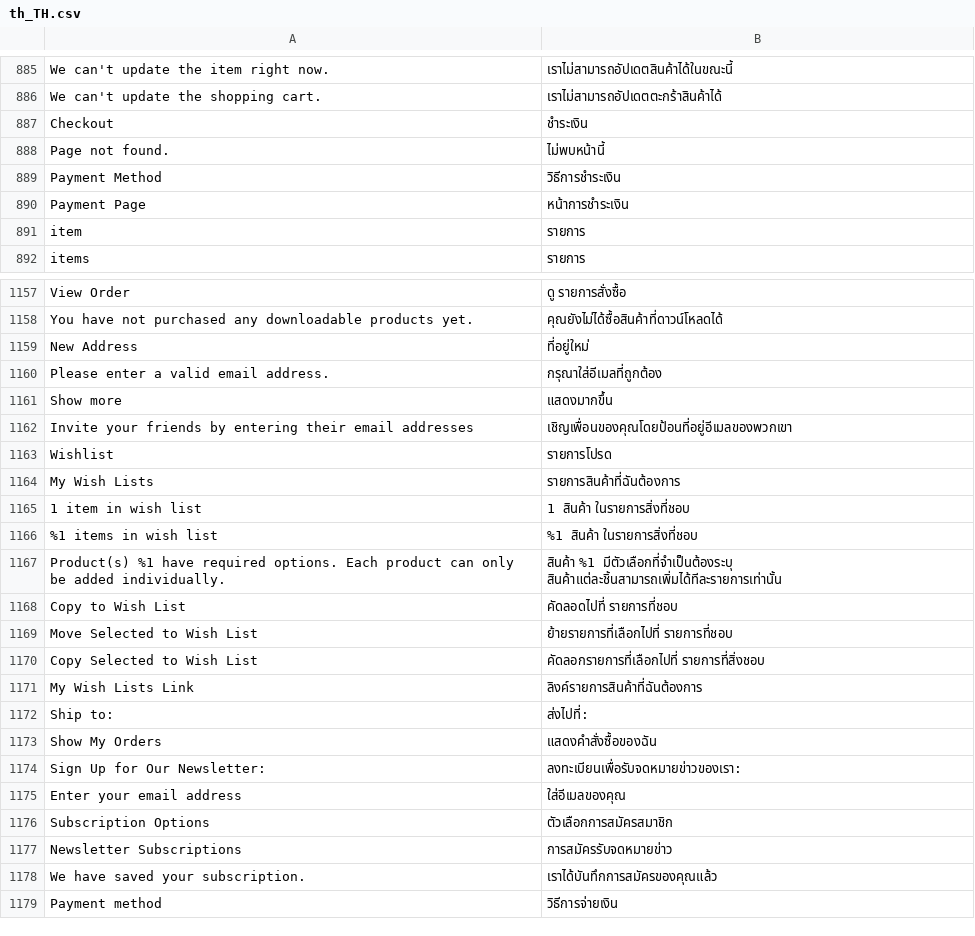
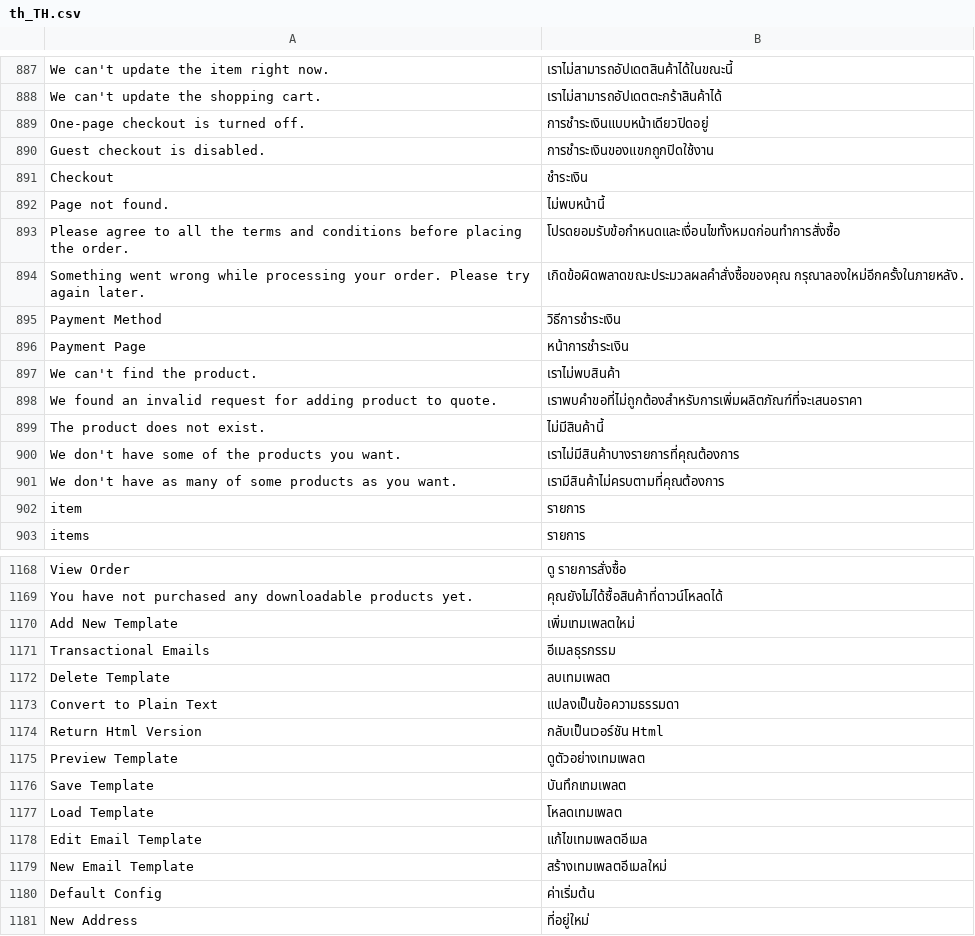
Before and after one commit to magento-l10n/language-th_TH, a CSV file: th_TH.csv, drawn as a sheet; only a part is shown, gaps mark what is left out; the shorter side is filled out with more unchanged rows; the diff covers the shown part only; the diff names each change by its address in the sheet, - before the commit and + after, or states it on an @@ line.

Commit message:
Updating translations from Crowdin.

```diff
--- a/th_TH.csv
+++ b/th_TH.csv
+row 889: One-page checkout is turned off. | การชำระเงินแบบหน้าเดียวปิดอยู่
+row 890: Guest checkout is disabled. | การชำระเงินของแขกถูกปิดใช้งาน
+row 893: Please agree to all the terms and conditions before placing the order. | โปรดยอมรับข้อกำหนดและเงื่อนไขทั้งหมดก่อนทำการสั่งซื้อ
+row 894: Something went wrong while processing your order. Please try again later. | เกิดข้อผิดพลาดขณะประมวลผลคำสั่งซื้อของคุณ กรุณาลองใหม่อีกครั้งในภายหลัง.
+row 897: We can't find the product. | เราไม่พบสินค้า
+row 898: We found an invalid request for adding product to quote. | เราพบคำขอที่ไม่ถูกต้องสำหรับการเพิ่มผลิตภัณฑ์ที่จะเสนอราคา
+row 899: The product does not exist. | ไม่มีสินค้านี้
+row 900: We don't have some of the products you want. | เราไม่มีสินค้าบางรายการที่คุณต้องการ
+row 901: We don't have as many of some products as you want. | เรามีสินค้าไม่ครบตามที่คุณต้องการ
+row 1170: Add New Template | เพิ่มเทมเพลตใหม่
+row 1171: Transactional Emails | อีเมลธุรกรรม
+row 1172: Delete Template | ลบเทมเพลต
+row 1173: Convert to Plain Text | แปลงเป็นข้อความธรรมดา
+row 1174: Return Html Version | กลับเป็นเวอร์ชัน Html
+row 1175: Preview Template | ดูตัวอย่างเทมเพลต
+row 1176: Save Template | บันทึกเทมเพลต
+row 1177: Load Template | โหลดเทมเพลต
+row 1178: Edit Email Template | แก้ไขเทมเพลตอีเมล
+row 1179: New Email Template | สร้างเทมเพลตอีเมลใหม่
+row 1180: Default Config | ค่าเริ่มต้น
```
Also changed, not shown: 2 added rows elsewhere in this file, 1 other file.
